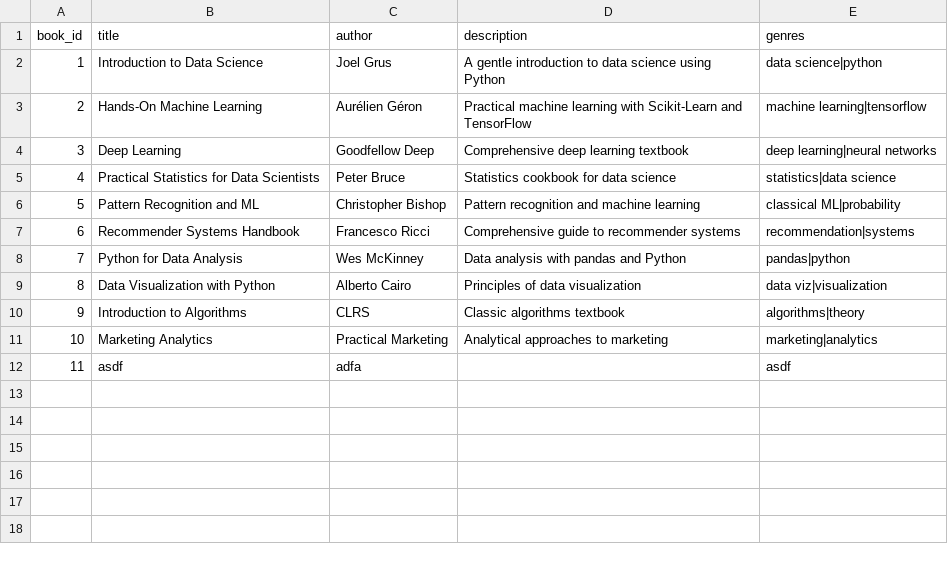
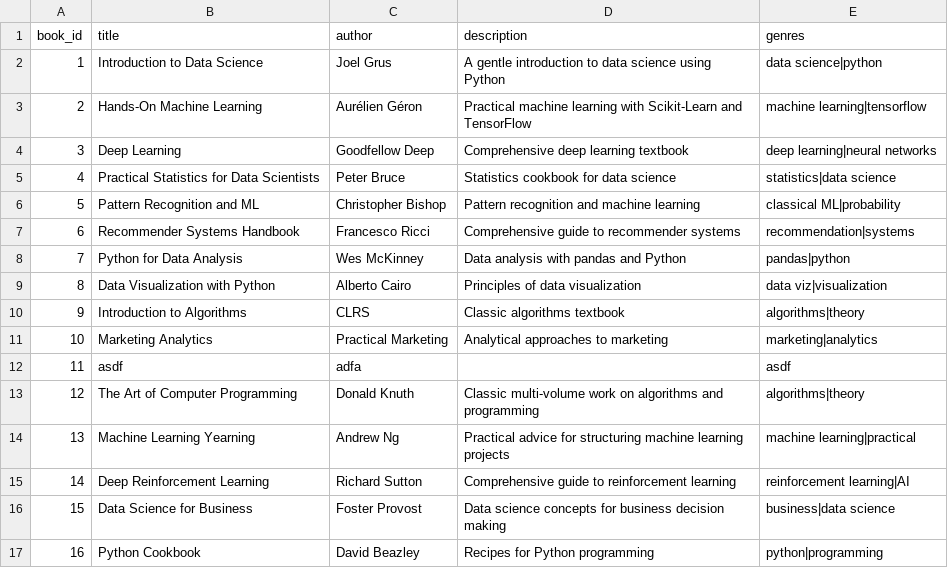
Before and after one commit to VinShirsat/Book-Recommendation-System, a CSV file: data/books.csv, drawn as a sheet.

```diff
--- a/data/books.csv
+++ b/data/books.csv
@@ -12 +12,6 @@ book_id,title,author,description,genres
 11,asdf,adfa,,asdf
+12,The Art of Computer Programming,Donald Knuth,Classic multi-volume work on algorithms and programming,algorithms|theory
+13,Machine Learning Yearning,Andrew Ng,Practical advice for structuring machine learning projects,machine learning|practical
+14,Deep Reinforcement Learning,Richard Sutton,Comprehensive guide to reinforcement learning,reinforcement learning|AI
+15,Data Science for Business,Foster Provost,Data science concepts for business decision making,business|data science
+16,Python Cookbook,David Beazley,Recipes for Python programming,python|programming
```
Also changed, not shown: data/transactions.csv, 5 other files.
